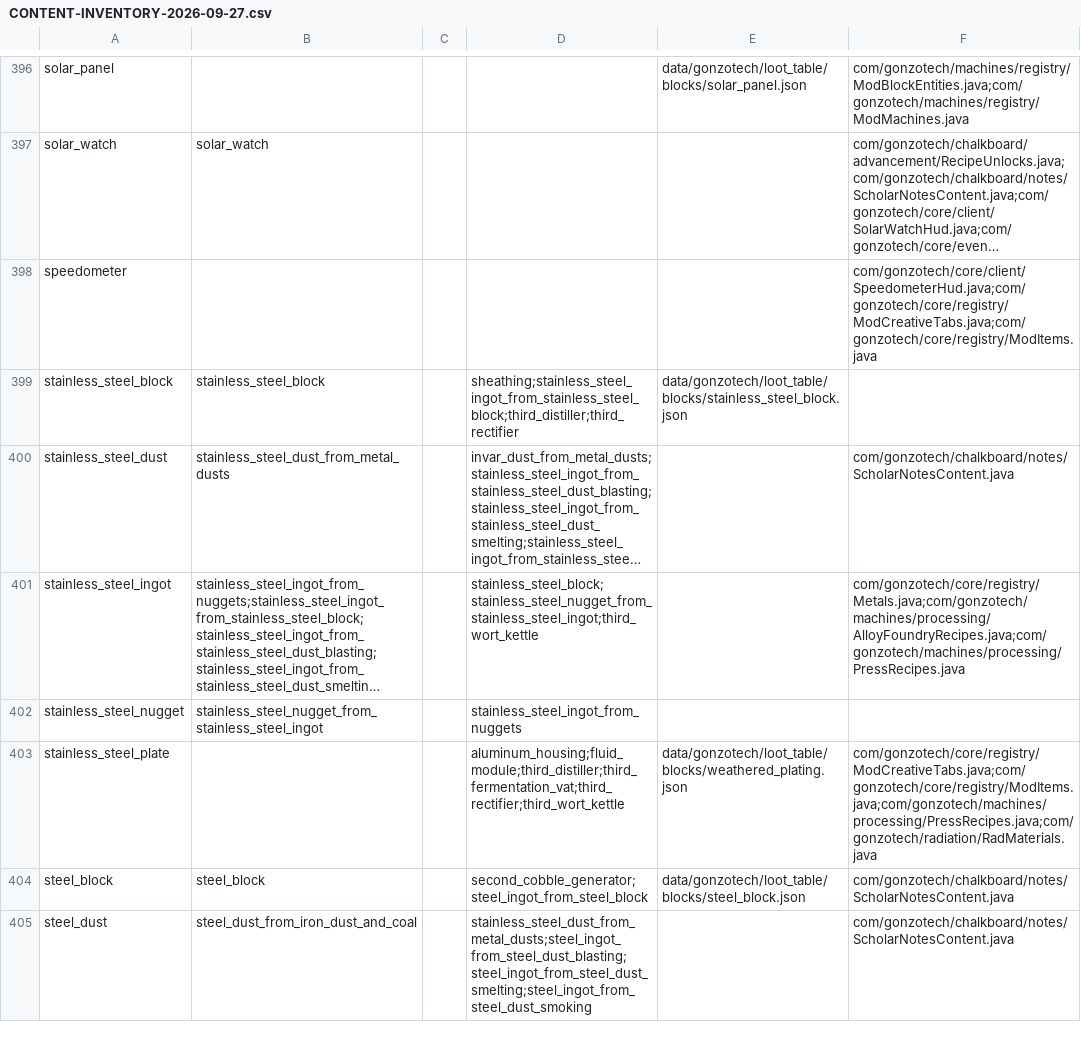
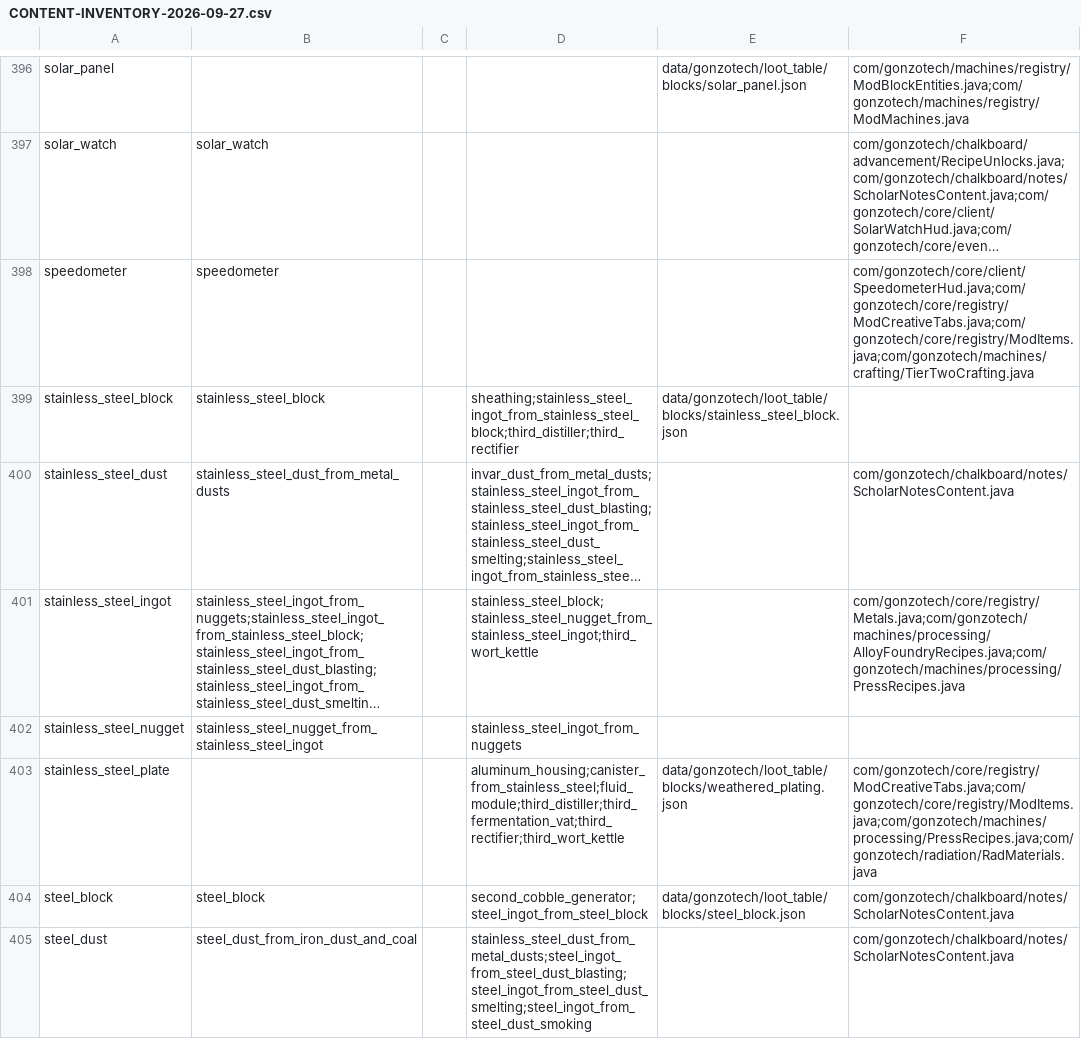
Before and after one commit to truegonzodev/gonzotech, a CSV file: docs/CONTENT-INVENTORY-2026-09-27.csv, drawn as a sheet; only a part is shown, gaps mark what is left out; long unchanged cells end in …; the diff covers the shown part only; the diff names each change by its address in the sheet, - before the commit and + after, or states it on an @@ line.

Commit message:
feat: author recipes for tier-3 equipment/instruments, speedometer tier-2 gate, crisis effect survives F1 (0.3.30)
Co-authored-by: arena-agent <297053741+arena-agent@users.noreply.github.com>

```diff
--- a/docs/CONTENT-INVENTORY-2026-09-27.csv
+++ b/docs/CONTENT-INVENTORY-2026-09-27.csv
-B398: (empty)
+B398: speedometer
-F398: com/gonzotech/core/client/SpeedometerHud.java;com/gonzotech/core/registry/ModCreativeTabs.java;com/gonzotech/core/registry/ModItems.java
+F398: com/gonzotech/core/client/SpeedometerHud.java;com/gonzotech/core/registry/ModCreativeTabs.java;com/gonzotech/core/registry/ModItems.java;com/gonzotech/machines/crafting/TierTwoCrafting.java
-D403: aluminum_housing;fluid_module;third_distiller;third_fermentation_vat;third_rectifier;third_wort_kettle
+D403: aluminum_housing;canister_from_stainless_steel;fluid_module;third_distiller;third_fermentation_vat;third_rectifier;third_wort_kettle
```
Also changed, not shown: 30 edited cells elsewhere in this file, 18 other files.
